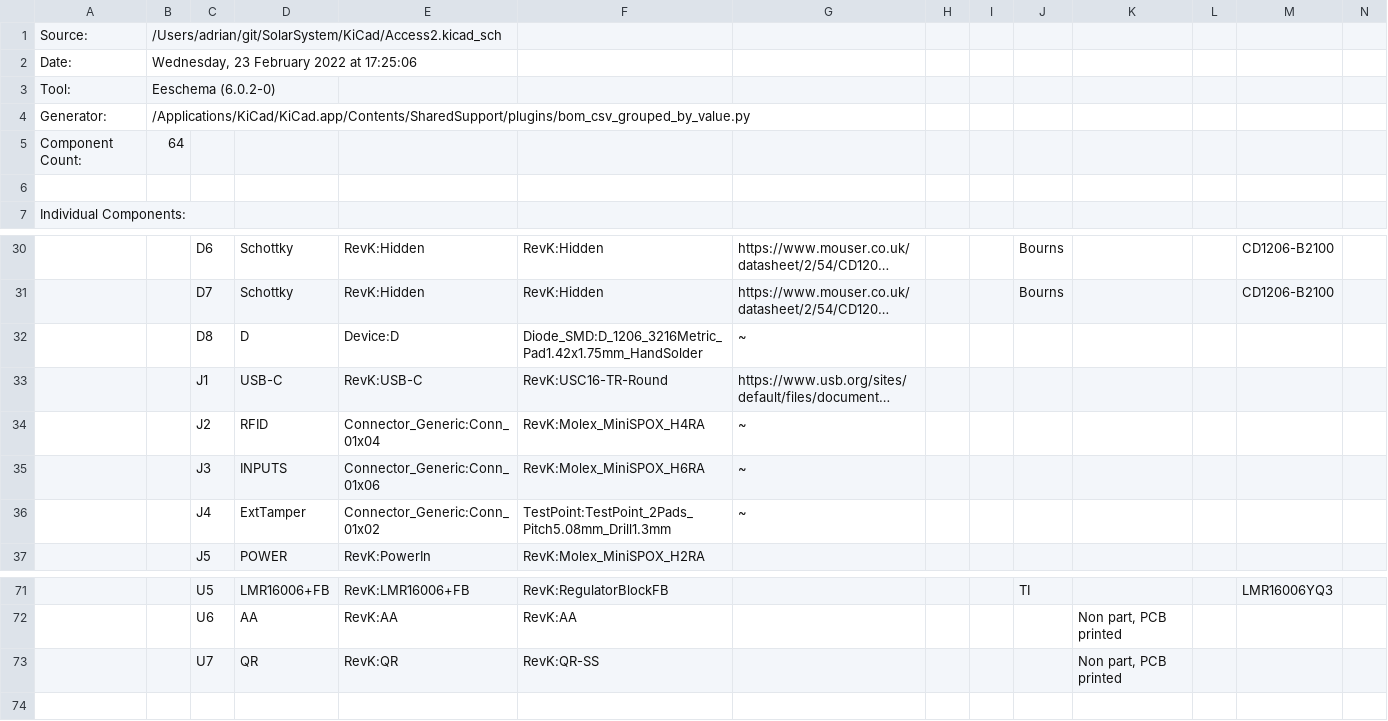
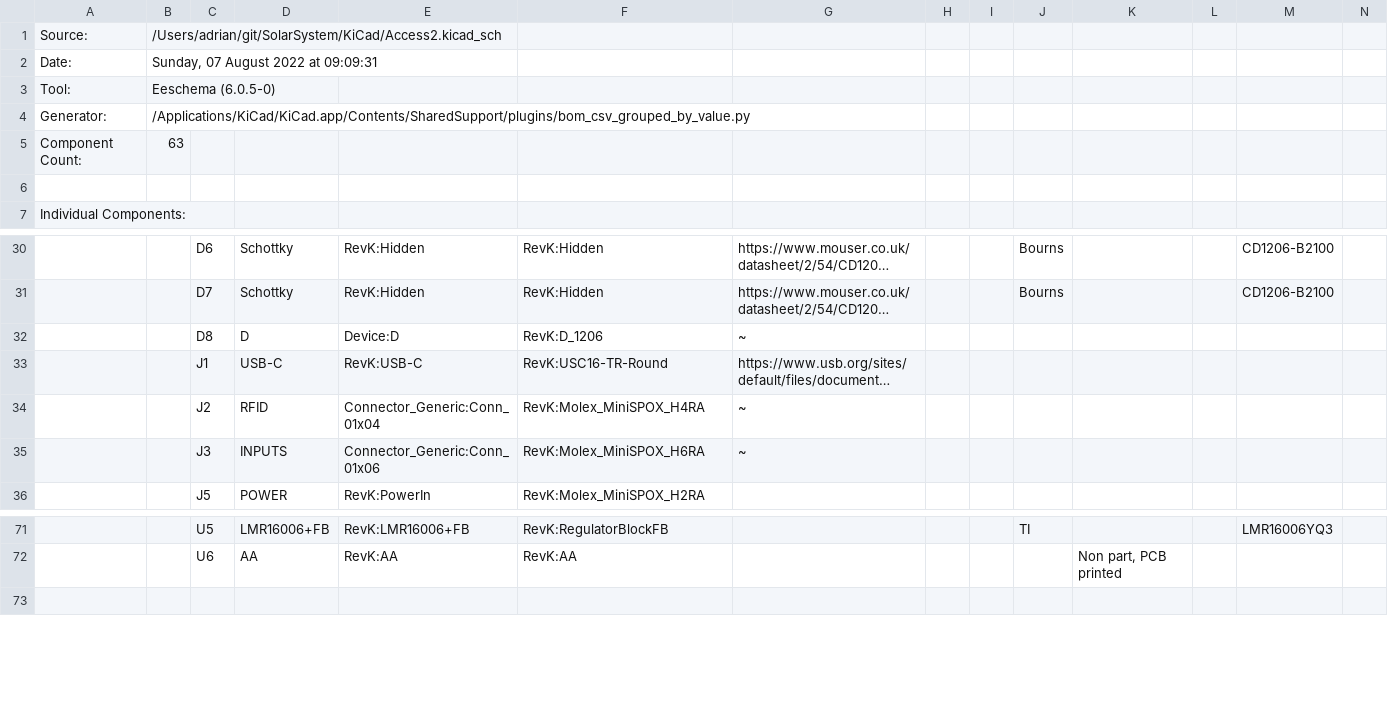
Before and after one commit to revk/SolarSystem, a CSV file: KiCad/Access2.csv, drawn as a sheet; only a part is shown, gaps mark what is left out; long unchanged cells end in …; removed rows and columns are numbered as before the commit, all else as after; the diff covers the shown part only; the diff names each change by its address in the sheet, - before the commit and + after, or states it on an @@ line.

```diff
--- a/KiCad/Access2.csv
+++ b/KiCad/Access2.csv
-B2: Wednesday, 23 February 2022 at 17:25:06
+B2: Sunday, 07 August 2022 at 09:09:31
-B3: Eeschema (6.0.2-0)
+B3: Eeschema (6.0.5-0)
-B5: 64
+B5: 63
-F32: Diode_SMD:D_1206_3216Metric_Pad1.42x1.75mm_HandSolder
+F32: RevK:D_1206
-row 36:  |  | J4 | ExtTamper | Connector_Generic:Conn_01x02 | TestPoint:TestPoint_2Pads_Pitch5.08mm_Drill1.3mm | ~
-row 73:  |  | U7 | QR | RevK:QR | RevK:QR-SS |  |  |  |  | Non part, PCB printed
```
Also changed, not shown: 2 added rows, 2 removed rows, 8 edited cells and row numbers in column A elsewhere in this file, 25 other files.
